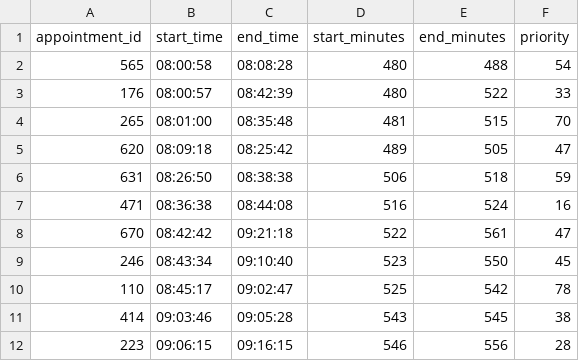
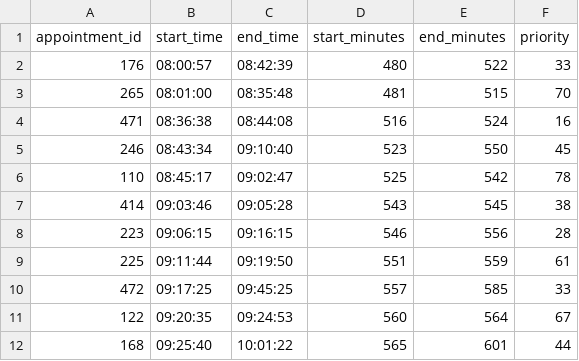
Before and after one commit to chrismckie/CSCI-274-Project, a CSV file: data/processed-datasets/medical-appointment-scheduling-system/medical-appointments-Friday.csv, drawn as a sheet; only a part is shown; the shorter side is filled out with more unchanged rows; the diff covers the shown part only.

```diff
--- a/data/processed-datasets/medical-appointment-scheduling-system/medical-appointments-Friday.csv
+++ b/data/processed-datasets/medical-appointment-scheduling-system/medical-appointments-Friday.csv
@@ -1,9 +1,5 @@
 appointment_id,start_time,end_time,start_minutes,end_minutes,priority
-565,08:00:58,08:08:28,480,488,54
 176,08:00:57,08:42:39,480,522,33
 265,08:01:00,08:35:48,481,515,70
-620,08:09:18,08:25:42,489,505,47
-631,08:26:50,08:38:38,506,518,59
 471,08:36:38,08:44:08,516,524,16
-670,08:42:42,09:21:18,522,561,47
 246,08:43:34,09:10:40,523,550,45
```
Also changed, not shown: 29 removed rows and 1 moved row elsewhere in this file, data/processed-datasets/cloud-workload-job-traces/cloud-workload-Tuesday.csv, data/processed-datasets/medical-appointment-scheduling-system/medical-appointments-Monday.csv, 54 other files.
